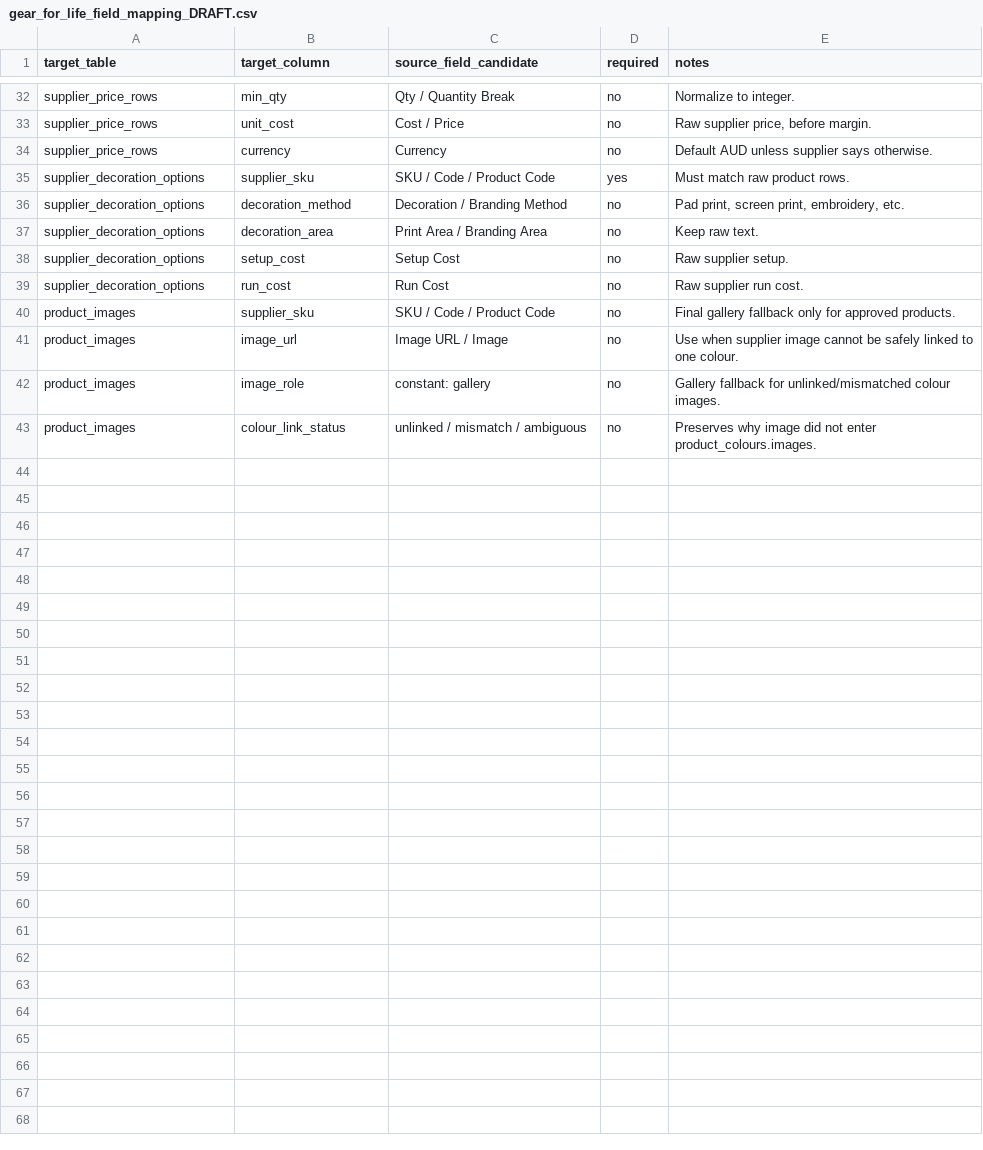
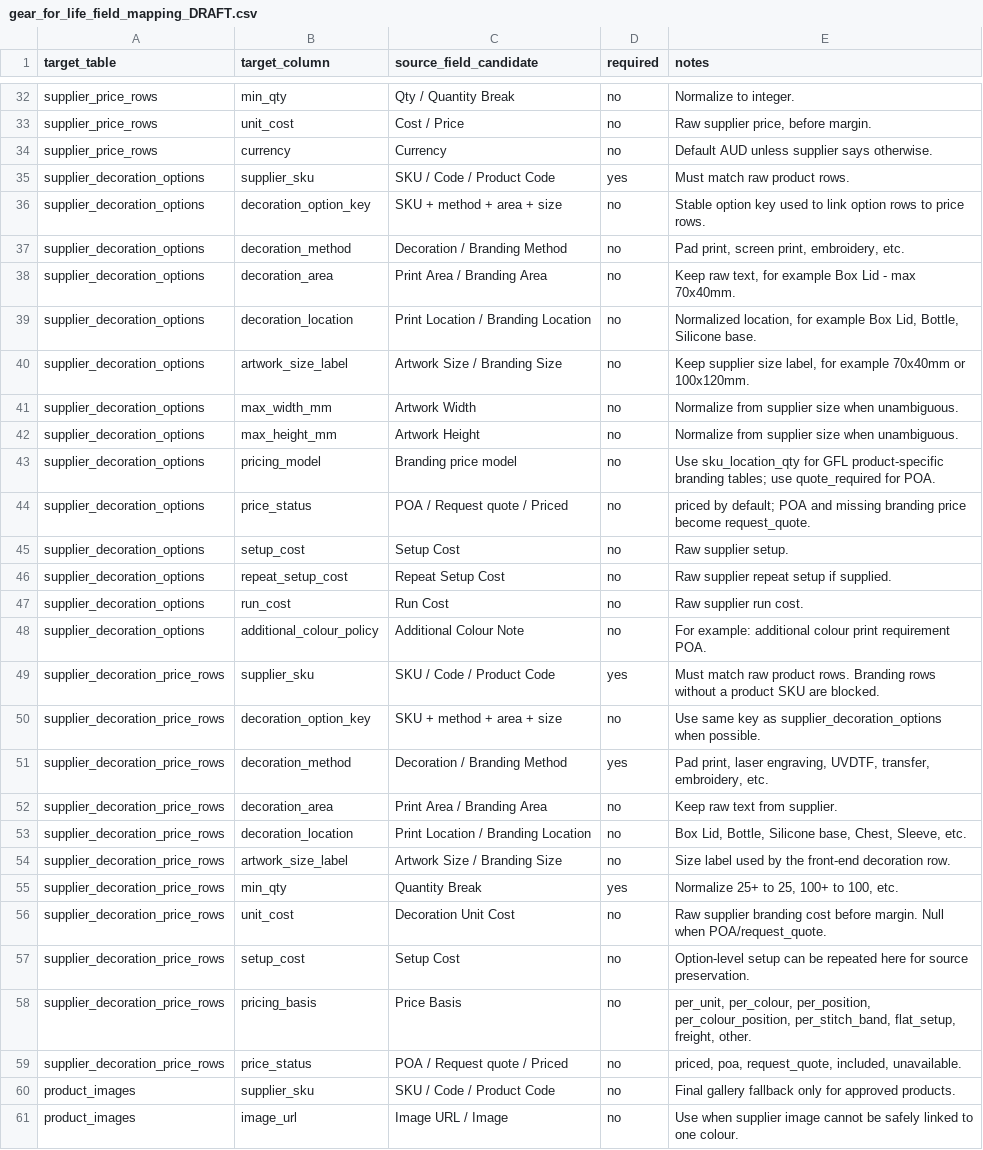
Before and after one commit to quirky2025/promohub, a CSV file: outputs/supplier_import_foundation/gear_for_life_pilot/gear_for_life_field_mapping_DRAFT.csv, drawn as a sheet; only a part is shown, gaps mark what is left out; the shorter side is filled out with more unchanged rows.

Commit message:
Refine GFL branding price import rules

```diff
--- a/outputs/supplier_import_foundation/gear_for_life_pilot/gear_for_life_field_mapping_DRAFT.csv
+++ b/outputs/supplier_import_foundation/gear_for_life_pilot/gear_for_life_field_mapping_DRAFT.csv
@@ -35,6 +35,26 @@ supplier_price_rows,currency,Currency,no,"Default AUD unless supplier says other
 supplier_decoration_options,supplier_sku,SKU / Code / Product Code,yes,"Must match raw product rows."
+supplier_decoration_options,decoration_option_key,SKU + method + area + size,no,"Stable option key used to link option rows to price rows."
 supplier_decoration_options,decoration_method,Decoration / Branding Method,no,"Pad print, screen print, embroidery, etc."
-supplier_decoration_options,decoration_area,Print Area / Branding Area,no,"Keep raw text."
+supplier_decoration_options,decoration_area,Print Area / Branding Area,no,"Keep raw text, for example Box Lid - max 70x40mm."
+supplier_decoration_options,decoration_location,Print Location / Branding Location,no,"Normalized location, for example Box Lid, Bottle, Silicone base."
+supplier_decoration_options,artwork_size_label,Artwork Size / Branding Size,no,"Keep supplier size label, for example 70x40mm or 100x120mm."
+supplier_decoration_options,max_width_mm,Artwork Width,no,"Normalize from supplier size when unambiguous."
+supplier_decoration_options,max_height_mm,Artwork Height,no,"Normalize from supplier size when unambiguous."
+supplier_decoration_options,pricing_model,Branding price model,no,"Use sku_location_qty for GFL product-specific branding tables; use quote_required for POA."
+supplier_decoration_options,price_status,POA / Request quote / Priced,no,"priced by default; POA and missing branding price become request_quote."
 supplier_decoration_options,setup_cost,Setup Cost,no,"Raw supplier setup."
+supplier_decoration_options,repeat_setup_cost,Repeat Setup Cost,no,"Raw supplier repeat setup if supplied."
 supplier_decoration_options,run_cost,Run Cost,no,"Raw supplier run cost."
+supplier_decoration_options,additional_colour_policy,Additional Colour Note,no,"For example: additional colour print requirement POA."
+supplier_decoration_price_rows,supplier_sku,SKU / Code / Product Code,yes,"Must match raw product rows. Branding rows without a product SKU are blocked."
+supplier_decoration_price_rows,decoration_option_key,SKU + method + area + size,no,"Use same key as supplier_decoration_options when possible."
+supplier_decoration_price_rows,decoration_method,Decoration / Branding Method,yes,"Pad print, laser engraving, UVDTF, transfer, embroidery, etc."
+supplier_decoration_price_rows,decoration_area,Print Area / Branding Area,no,"Keep raw text from supplier."
+supplier_decoration_price_rows,decoration_location,Print Location / Branding Location,no,"Box Lid, Bottle, Silicone base, Chest, Sleeve, etc."
+supplier_decoration_price_rows,artwork_size_label,Artwork Size / Branding Size,no,"Size label used by the front-end decoration row."
+supplier_decoration_price_rows,min_qty,Quantity Break,yes,"Normalize 25+ to 25, 100+ to 100, etc."
+supplier_decoration_price_rows,unit_cost,Decoration Unit Cost,no,"Raw supplier branding cost before margin. Null when POA/request_quote."
+supplier_decoration_price_rows,setup_cost,Setup Cost,no,"Option-level setup can be repeated here for source preservation."
+supplier_decoration_price_rows,pricing_basis,Price Basis,no,"per_unit, per_colour, per_position, per_colour_position, per_stitch_band, flat_setup, freight, other."
+supplier_decoration_price_rows,price_status,POA / Request quote / Priced,no,"priced, poa, request_quote, included, unavailable."
 product_images,supplier_sku,SKU / Code / Product Code,no,"Final gallery fallback only for approved products."
```
Also changed, not shown: 7 other files.
